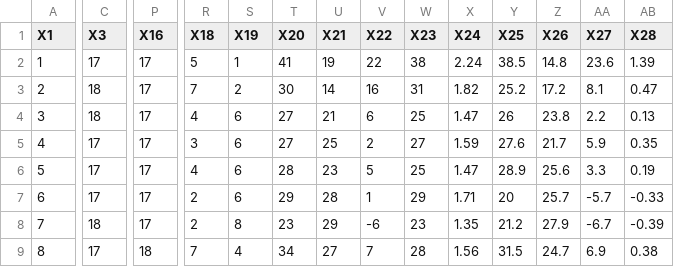
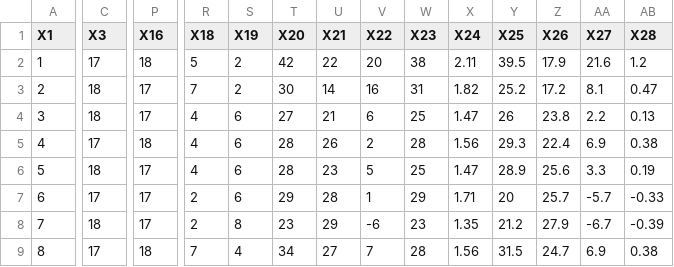
Before and after one commit to Bustami/fpl_team_strength_data, a CSV file: pl_team_performance_raw_data.csv, drawn as a sheet; only a part is shown, gaps mark what is left out; the diff covers the shown part only; the diff names each change by its address in the sheet, - before the commit and + after, or states it on an @@ line.

```diff
--- a/pl_team_performance_raw_data.csv
+++ b/pl_team_performance_raw_data.csv
-P2 (X16): 17
+P2 (X16): 18
-S2 (X19): 1
+S2 (X19): 2
-T2 (X20): 41
+T2 (X20): 42
-U2 (X21): 19
+U2 (X21): 22
-V2 (X22): 22
+V2 (X22): 20
-X2 (X24): 2.24
+X2 (X24): 2.11
-Y2 (X25): 38.5
+Y2 (X25): 39.5
-Z2 (X26): 14.8
+Z2 (X26): 17.9
-AA2 (X27): 23.6
+AA2 (X27): 21.6
-AB2 (X28): 1.39
+AB2 (X28): 1.2
-P5 (X16): 17
+P5 (X16): 18
-R5 (X18): 3
+R5 (X18): 4
-T5 (X20): 27
+T5 (X20): 28
-U5 (X21): 25
+U5 (X21): 26
-W5 (X23): 27
+W5 (X23): 28
-X5 (X24): 1.59
+X5 (X24): 1.56
-Y5 (X25): 27.6
+Y5 (X25): 29.3
-Z5 (X26): 21.7
+Z5 (X26): 22.4
-AA5 (X27): 5.9
+AA5 (X27): 6.9
-AB5 (X28): 0.35
+AB5 (X28): 0.38
-C6 (X3): 17
+C6 (X3): 18
```
Also changed, not shown: 96 edited cells elsewhere in this file, pl_pending_games.csv.
